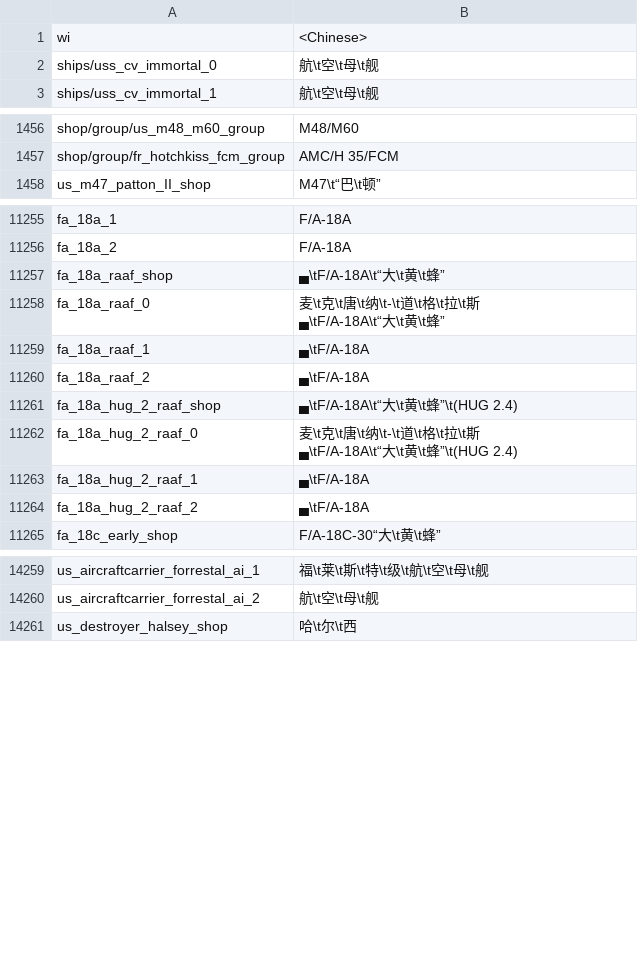
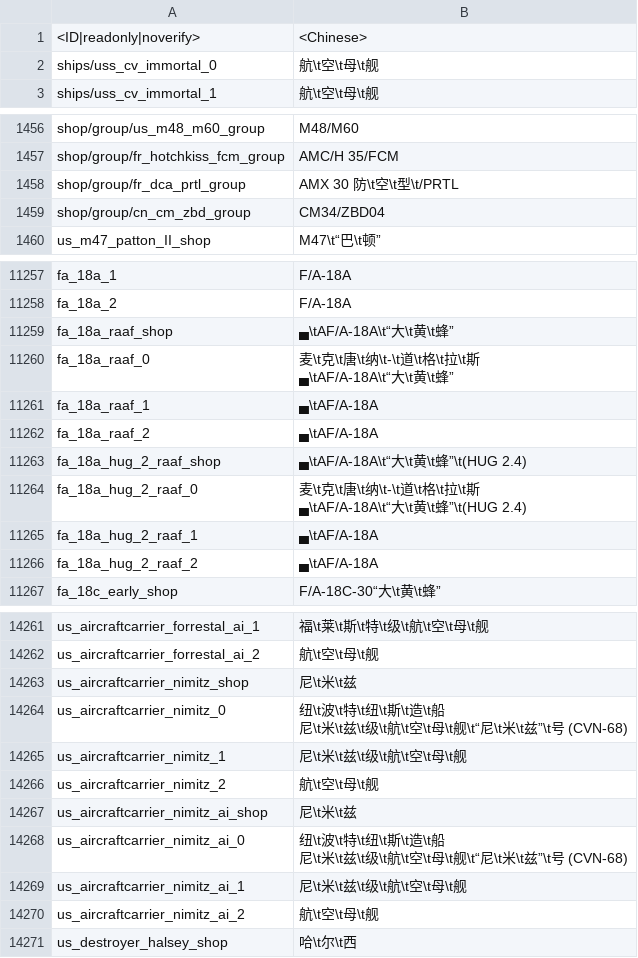
Before and after one commit to 1095368180/warthunder-improved-chinese-localisation, a CSV file: cnmod_units.csv, drawn as a sheet; only a part is shown, gaps mark what is left out; the diff covers the shown part only.

```diff
--- a/cnmod_units.csv
+++ b/cnmod_units.csv
@@ -1,2 +1,2 @@
-wi;<Chinese>
+<ID|readonly|noverify>;<Chinese>
 ships/uss_cv_immortal_0;航\t空\t母\t舰
@@ -1466,2 +1466,4 @@ shop/group/us_m48_m60_group;M48/M60
 shop/group/fr_hotchkiss_fcm_group;AMC/H 35/FCM
+shop/group/fr_dca_prtl_group;AMX 30 防\t空\t型\t/PRTL
+shop/group/cn_cm_zbd_group;CM34/ZBD04
 us_m47_patton_II_shop;M47\t“巴\t顿”
@@ -12882,12 +12884,12 @@ fa_18a_1;F/A-18A
 fa_18a_2;F/A-18A
-fa_18a_raaf_shop;▄\tF/A-18A\t“大\t黄\t蜂”
-fa_18a_raaf_0;"麦\t克\t唐\t纳\t-\t道\t格\t拉\t斯
-▄\tF/A-18A\t“大\t黄\t蜂”"
-fa_18a_raaf_1;▄\tF/A-18A
-fa_18a_raaf_2;▄\tF/A-18A
-fa_18a_hug_2_raaf_shop;▄\tF/A-18A\t“大\t黄\t蜂”\t(HUG 2.4)
-fa_18a_hug_2_raaf_0;"麦\t克\t唐\t纳\t-\t道\t格\t拉\t斯
-▄\tF/A-18A\t“大\t黄\t蜂”\t(HUG 2.4)"
-fa_18a_hug_2_raaf_1;▄\tF/A-18A
-fa_18a_hug_2_raaf_2;▄\tF/A-18A
+fa_18a_raaf_shop;▄\tAF/A-18A\t“大\t黄\t蜂”
+fa_18a_raaf_0;"麦\t克\t唐\t纳\t-\t道\t格\t拉\t斯
+▄\tAF/A-18A\t“大\t黄\t蜂”"
+fa_18a_raaf_1;▄\tAF/A-18A
+fa_18a_raaf_2;▄\tAF/A-18A
+fa_18a_hug_2_raaf_shop;▄\tAF/A-18A\t“大\t黄\t蜂”\t(HUG 2.4)
+fa_18a_hug_2_raaf_0;"麦\t克\t唐\t纳\t-\t道\t格\t拉\t斯
+▄\tAF/A-18A\t“大\t黄\t蜂”\t(HUG 2.4)"
+fa_18a_hug_2_raaf_1;▄\tAF/A-18A
+fa_18a_hug_2_raaf_2;▄\tAF/A-18A
 fa_18c_early_shop;F/A-18C-30“大\t黄\t蜂”
@@ -16306,2 +16308,12 @@ us_aircraftcarrier_forrestal_ai_1;福\t莱\t斯\t特\t级\t航\t空\t母\t舰
 us_aircraftcarrier_forrestal_ai_2;航\t空\t母\t舰
+us_aircraftcarrier_nimitz_shop;尼\t米\t兹
+us_aircraftcarrier_nimitz_0;"纽\t波\t特\t纽\t斯\t造\t船
+尼\t米\t兹\t级\t航\t空\t母\t舰\t“尼\t米\t兹”\t号 (CVN-68)"
+us_aircraftcarrier_nimitz_1;尼\t米\t兹\t级\t航\t空\t母\t舰
+us_aircraftcarrier_nimitz_2;航\t空\t母\t舰
+us_aircraftcarrier_nimitz_ai_shop;尼\t米\t兹
+us_aircraftcarrier_nimitz_ai_0;"纽\t波\t特\t纽\t斯\t造\t船
+尼\t米\t兹\t级\t航\t空\t母\t舰\t“尼\t米\t兹”\t号 (CVN-68)"
+us_aircraftcarrier_nimitz_ai_1;尼\t米\t兹\t级\t航\t空\t母\t舰
+us_aircraftcarrier_nimitz_ai_2;航\t空\t母\t舰
 us_destroyer_halsey_shop;哈\t尔\t西
```
Also changed, not shown: 3 edited cells elsewhere in this file, cnmod_infantry_weapons.csv, cnmod_units_modifications.csv, 1 other file.
